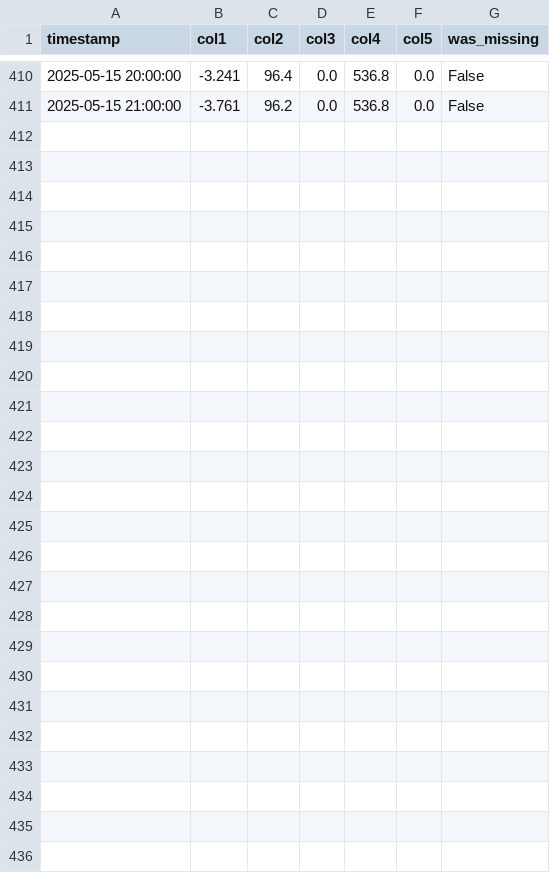
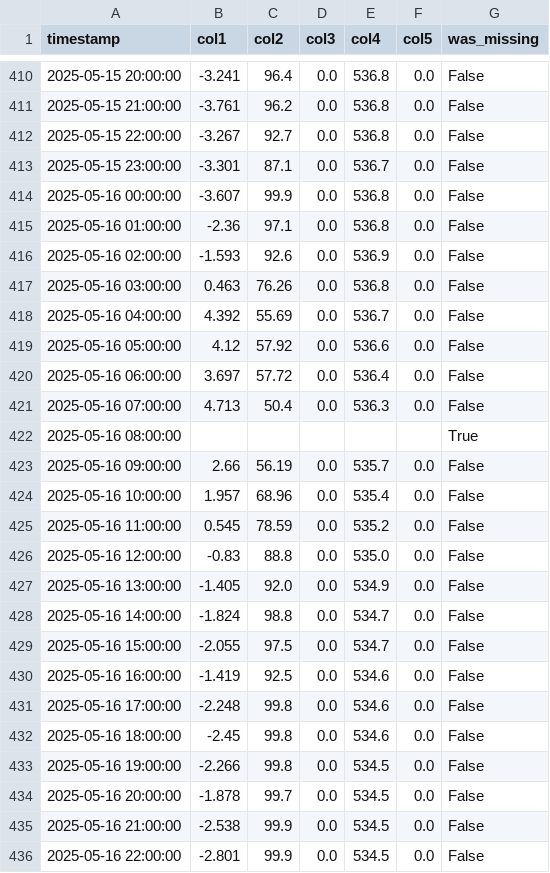
Before and after one commit to michaelerb/misc-code, a CSV file: Base Camp.csv, drawn as a sheet; only a part is shown, gaps mark what is left out; the diff names each change by its address in the sheet, - before the commit and + after, or states it on an @@ line.

```diff
--- a/Base Camp.csv
+++ b/Base Camp.csv
+row 412: 2025-05-15 22:00:00 | -3.267 | 92.7 | 0.0 | 536.8 | 0.0 | False
+row 413: 2025-05-15 23:00:00 | -3.301 | 87.1 | 0.0 | 536.7 | 0.0 | False
+row 414: 2025-05-16 00:00:00 | -3.607 | 99.9 | 0.0 | 536.8 | 0.0 | False
+row 415: 2025-05-16 01:00:00 | -2.36 | 97.1 | 0.0 | 536.8 | 0.0 | False
+row 416: 2025-05-16 02:00:00 | -1.593 | 92.6 | 0.0 | 536.9 | 0.0 | False
+row 417: 2025-05-16 03:00:00 | 0.463 | 76.26 | 0.0 | 536.8 | 0.0 | False
+row 418: 2025-05-16 04:00:00 | 4.392 | 55.69 | 0.0 | 536.7 | 0.0 | False
+row 419: 2025-05-16 05:00:00 | 4.12 | 57.92 | 0.0 | 536.6 | 0.0 | False
+row 420: 2025-05-16 06:00:00 | 3.697 | 57.72 | 0.0 | 536.4 | 0.0 | False
+row 421: 2025-05-16 07:00:00 | 4.713 | 50.4 | 0.0 | 536.3 | 0.0 | False
+row 422: 2025-05-16 08:00:00 |  |  |  |  |  | True
+row 423: 2025-05-16 09:00:00 | 2.66 | 56.19 | 0.0 | 535.7 | 0.0 | False
+row 424: 2025-05-16 10:00:00 | 1.957 | 68.96 | 0.0 | 535.4 | 0.0 | False
+row 425: 2025-05-16 11:00:00 | 0.545 | 78.59 | 0.0 | 535.2 | 0.0 | False
+row 426: 2025-05-16 12:00:00 | -0.83 | 88.8 | 0.0 | 535.0 | 0.0 | False
+row 427: 2025-05-16 13:00:00 | -1.405 | 92.0 | 0.0 | 534.9 | 0.0 | False
+row 428: 2025-05-16 14:00:00 | -1.824 | 98.8 | 0.0 | 534.7 | 0.0 | False
+row 429: 2025-05-16 15:00:00 | -2.055 | 97.5 | 0.0 | 534.7 | 0.0 | False
+row 430: 2025-05-16 16:00:00 | -1.419 | 92.5 | 0.0 | 534.6 | 0.0 | False
+row 431: 2025-05-16 17:00:00 | -2.248 | 99.8 | 0.0 | 534.6 | 0.0 | False
+row 432: 2025-05-16 18:00:00 | -2.45 | 99.8 | 0.0 | 534.6 | 0.0 | False
+row 433: 2025-05-16 19:00:00 | -2.266 | 99.8 | 0.0 | 534.5 | 0.0 | False
+row 434: 2025-05-16 20:00:00 | -1.878 | 99.7 | 0.0 | 534.5 | 0.0 | False
+row 435: 2025-05-16 21:00:00 | -2.538 | 99.9 | 0.0 | 534.5 | 0.0 | False
+row 436: 2025-05-16 22:00:00 | -2.801 | 99.9 | 0.0 | 534.5 | 0.0 | False
```
Also changed, not shown: Camp 2.csv.
